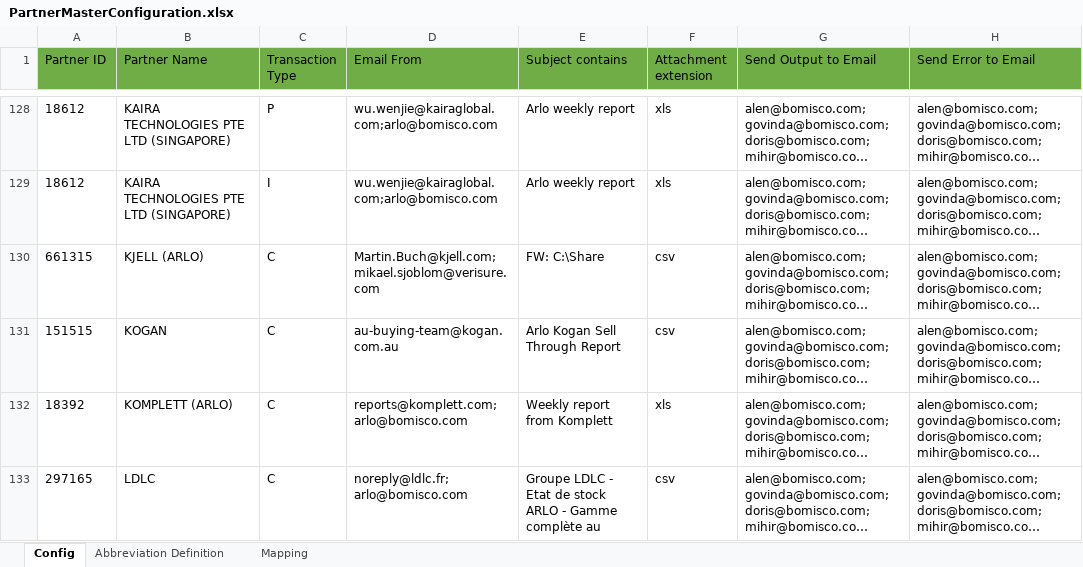
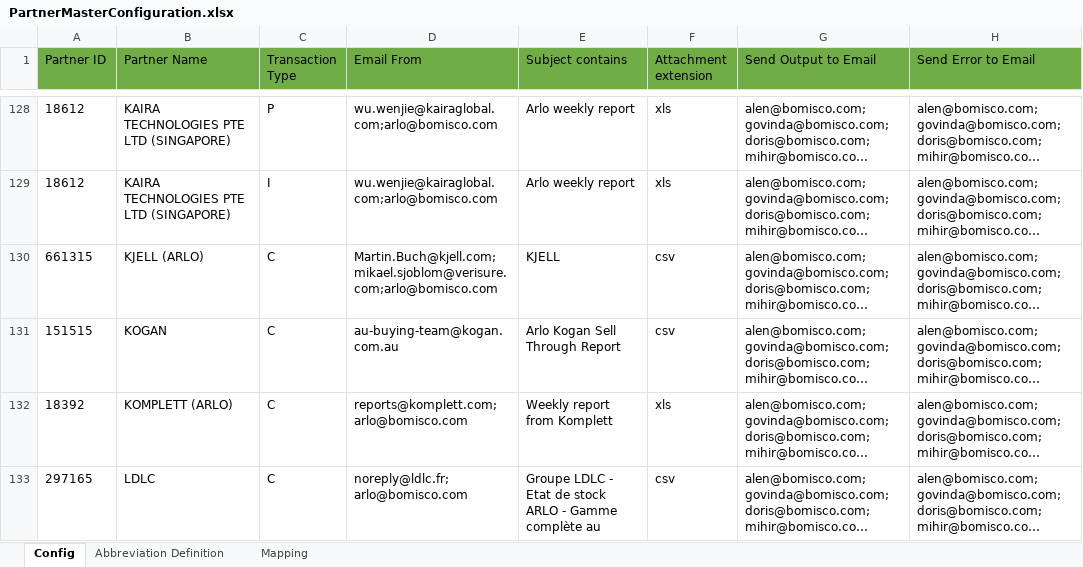
Before and after one commit to alernkn247/PartnerConfiguration, an Excel workbook: PartnerMasterConfiguration.xlsx, sheet Config, drawn as a sheet; only a part is shown, gaps mark what is left out; long unchanged cells end in …; values as stored, in another font and other column widths than the file's, no borders; conditional formats not drawn; the diff names each change by its address in the sheet, - before the commit and + after, or states it on an @@ line.

Commit message:
update

```diff
--- a/PartnerMasterConfiguration.xlsx (sheet Config)
+++ b/PartnerMasterConfiguration.xlsx (sheet Config)
-D130 (Email From): Martin.Buch@kjell.com;mikael.sjoblom@verisure.com
+D130 (Email From): Martin.Buch@kjell.com;mikael.sjoblom@verisure.com;arlo@bomisco.com
-E130 (Subject contains): FW: C:\Share
+E130 (Subject contains): KJELL
```
